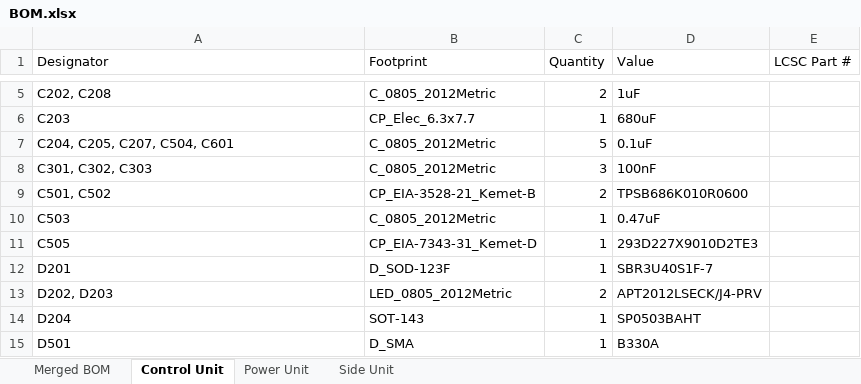
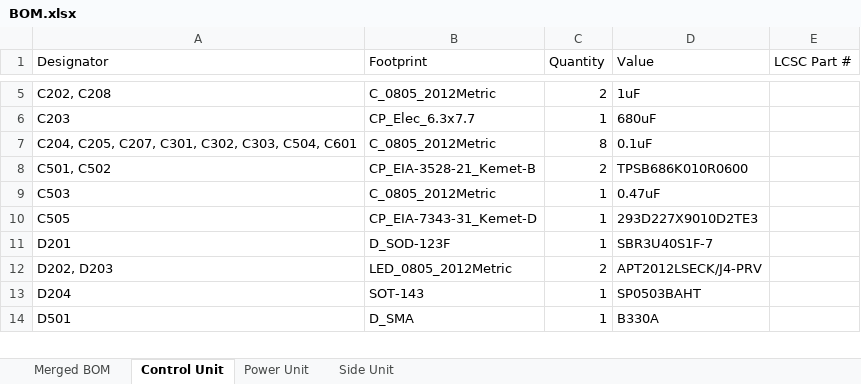
Before and after one commit to Project-SkyFall/CanSat-2023, an Excel workbook: CanSat/PCB design/Other/BOM/BOM.xlsx, sheet Control Unit, drawn as a sheet; only a part is shown, gaps mark what is left out; values as stored, in another font and other column widths than the file's, no borders; table styles not drawn; the diff names each change by its address in the sheet, - before the commit and + after, or states it on an @@ line.

```diff
--- a/CanSat/PCB design/Other/BOM/BOM.xlsx (sheet Control Unit)
+++ b/CanSat/PCB design/Other/BOM/BOM.xlsx (sheet Control Unit)
-A7 (Designator): C204, C205, C207, C504, C601
+A7 (Designator): C204, C205, C207, C301, C302, C303, C504, C601
-C7 (Quantity): 5
+C7 (Quantity): 8
-row 8: C301, C302, C303 | C_0805_2012Metric | 3 | 100nF
```
Also changed, not shown: sheet Power Unit, sheet Merged BOM, sheet Side Unit, hidden cells, 33 other files.
